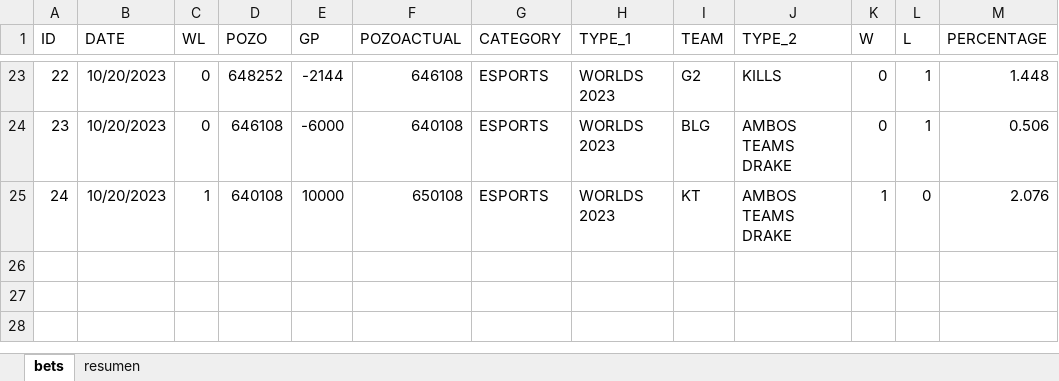
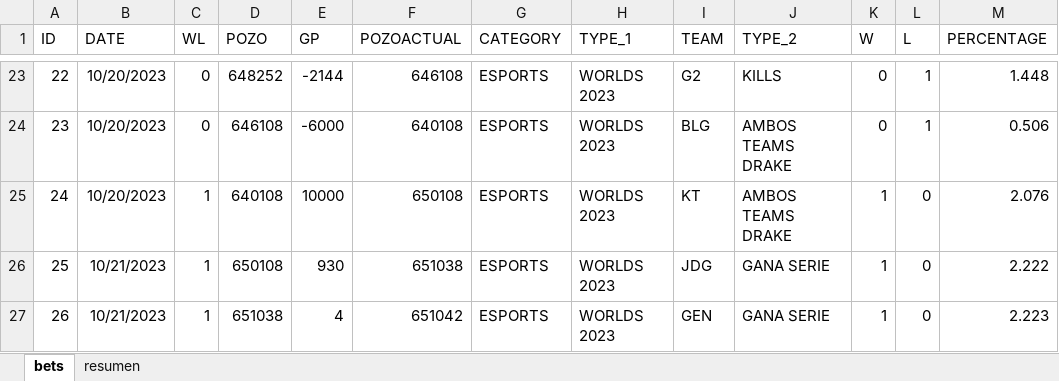
Before and after one commit to msebastianvg/pruebita, an Excel workbook: bets-2023-2.xlsx, sheet bets, drawn as a sheet; only a part is shown, gaps mark what is left out; values as stored, in another font and other column widths than the file's, no borders; the diff names each change by its address in the sheet, - before the commit and + after, or states it on an @@ line.

Commit message:
Add files via upload

```diff
--- a/bets-2023-2.xlsx (sheet bets)
+++ b/bets-2023-2.xlsx (sheet bets)
+row 26: 25 | 10/21/2023 | 1 | 650108 | 930 | 651038 | ESPORTS | WORLDS 2023 | JDG | GANA SERIE | 1 | 0 | 2.222
+row 27: 26 | 10/21/2023 | 1 | 651038 | 4 | 651042 | ESPORTS | WORLDS 2023 | GEN | GANA SERIE | 1 | 0 | 2.223
```
Also changed, not shown: sheet resumen.
